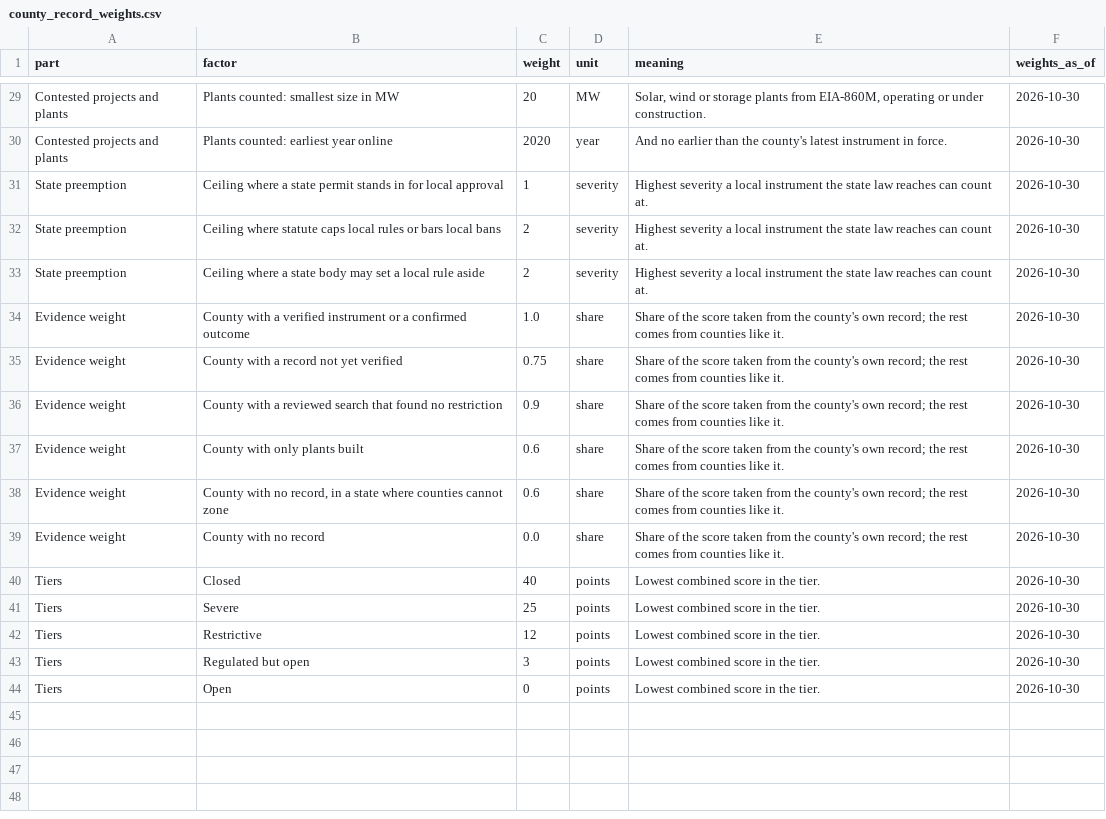
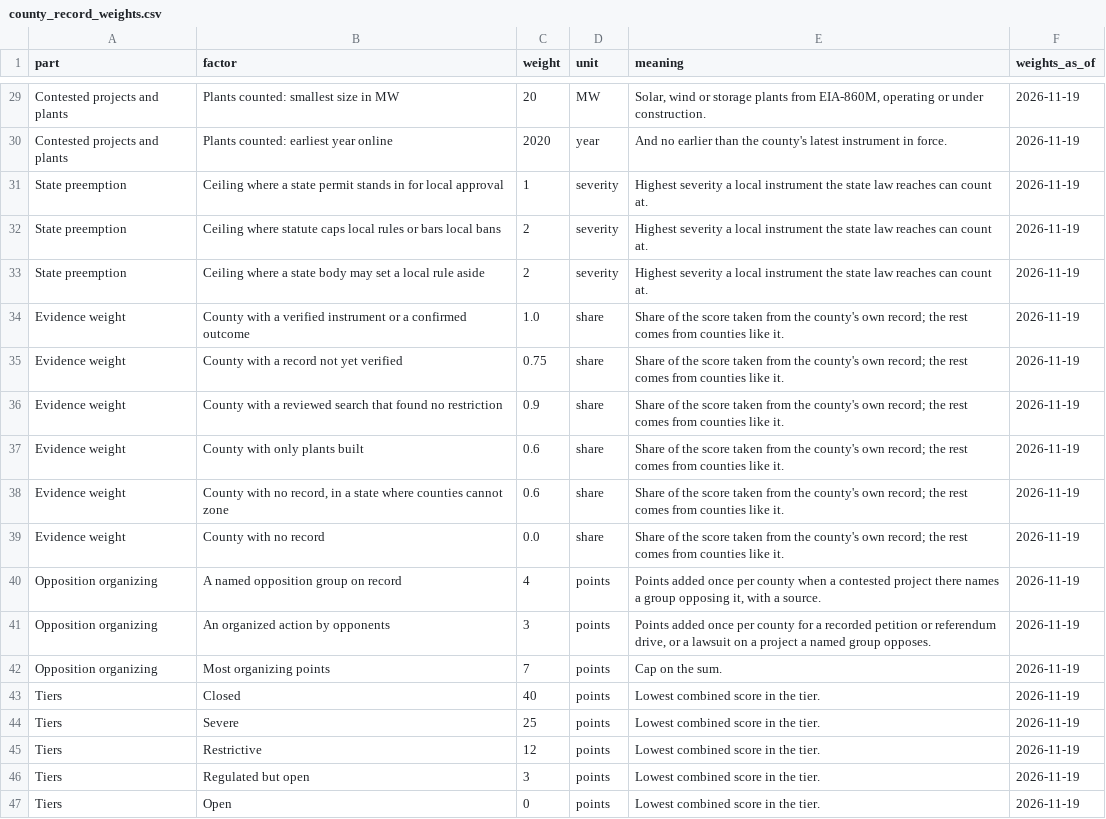
Before and after one commit to pricephillips/renewable-opposition, a CSV file: data/model/county_record_weights.csv, drawn as a sheet; only a part is shown, gaps mark what is left out; addresses are those after the commit; the diff covers the shown part only; the diff names each change by its address in the sheet, - before the commit and + after, or states it on an @@ line.

```diff
--- a/data/model/county_record_weights.csv
+++ b/data/model/county_record_weights.csv
-F29:F39 (weights_as_of): 2026-10-30
+F29:F39 (weights_as_of): 2026-11-19
+row 40: Opposition organizing | A named opposition group on record | 4 | points | Points added once per county when a contested project there names a group opposing it, with a source. | 2026-11-19
+row 41: Opposition organizing | An organized action by opponents | 3 | points | Points added once per county for a recorded petition or referendum drive, or a lawsuit on a project a named group opposes. | 2026-11-19
+row 42: Opposition organizing | Most organizing points | 7 | points | Cap on the sum. | 2026-11-19
-F43:F47 (weights_as_of): 2026-10-30
+F43:F47 (weights_as_of): 2026-11-19
```
Also changed, not shown: 27 edited cells elsewhere in this file, data/review/state_policies_candidates.csv, 6 other files.
